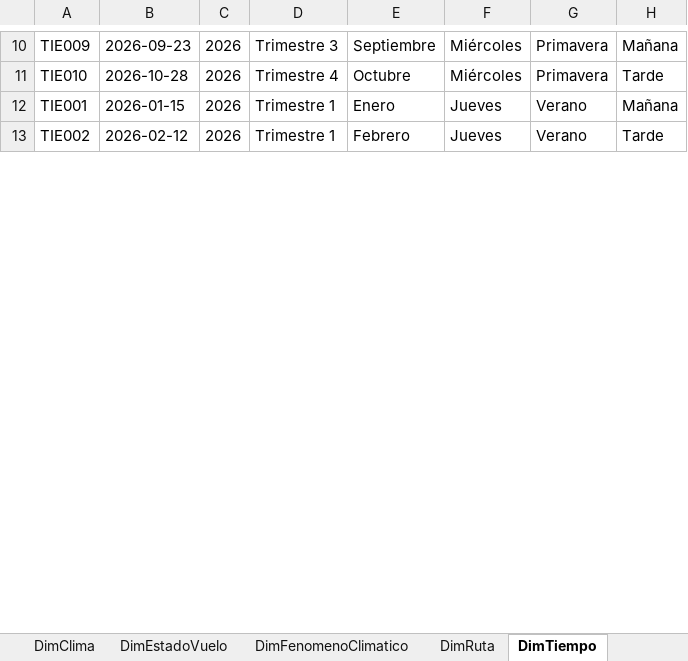
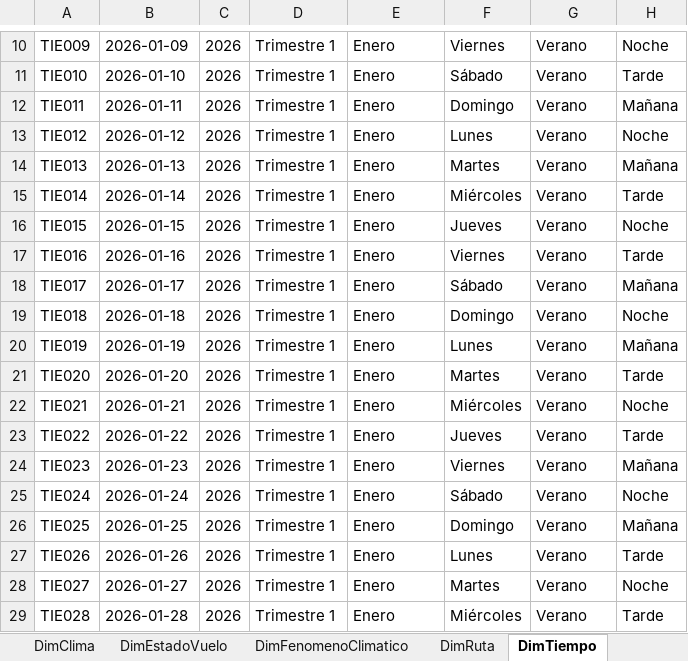
Before and after one commit to MrHuatay/ETL_AeroLineas, an Excel workbook: Excel/BDAeroLineas.xlsx, sheet DimTiempo, drawn as a sheet; only a part is shown, gaps mark what is left out; values as stored, in another font and other column widths than the file's, no borders; addresses are those after the commit; the diff covers the shown part only; the diff names each change by its address in the sheet, - before the commit and + after, or states it on an @@ line.

```diff
--- a/Excel/BDAeroLineas.xlsx (sheet DimTiempo)
+++ b/Excel/BDAeroLineas.xlsx (sheet DimTiempo)
-B10: 2026-09-23
+B10: 2026-01-09
-D10: Trimestre 3
+D10: Trimestre 1
-E10: Septiembre
+E10: Enero
-F10: Miércoles
+F10: Viernes
-G10:G11: Primavera
+G10:G11: Verano
-H10: Mañana
+H10: Noche
-B11: 2026-10-28
+B11: 2026-01-10
-D11: Trimestre 4
+D11: Trimestre 1
-E11: Octubre
+E11: Enero
-F11: Miércoles
+F11: Sábado
+row 12: TIE011 | 2026-01-11 | 2026 | Trimestre 1 | Enero | Domingo | Verano | Mañana
+row 13: TIE012 | 2026-01-12 | 2026 | Trimestre 1 | Enero | Lunes | Verano | Noche
+row 14: TIE013 | 2026-01-13 | 2026 | Trimestre 1 | Enero | Martes | Verano | Mañana
+row 15: TIE014 | 2026-01-14 | 2026 | Trimestre 1 | Enero | Miércoles | Verano | Tarde
-A16: TIE001
+A16: TIE015
-H16: Mañana
+H16: Noche
+row 17: TIE016 | 2026-01-16 | 2026 | Trimestre 1 | Enero | Viernes | Verano | Tarde
+row 18: TIE017 | 2026-01-17 | 2026 | Trimestre 1 | Enero | Sábado | Verano | Mañana
+row 19: TIE018 | 2026-01-18 | 2026 | Trimestre 1 | Enero | Domingo | Verano | Noche
+row 20: TIE019 | 2026-01-19 | 2026 | Trimestre 1 | Enero | Lunes | Verano | Mañana
+row 21: TIE020 | 2026-01-20 | 2026 | Trimestre 1 | Enero | Martes | Verano | Tarde
+row 22: TIE021 | 2026-01-21 | 2026 | Trimestre 1 | Enero | Miércoles | Verano | Noche
-A23: TIE002
+A23: TIE022
-B23: 2026-02-12
+B23: 2026-01-22
-E23: Febrero
+E23: Enero
+row 24: TIE023 | 2026-01-23 | 2026 | Trimestre 1 | Enero | Viernes | Verano | Mañana
+row 25: TIE024 | 2026-01-24 | 2026 | Trimestre 1 | Enero | Sábado | Verano | Noche
+row 26: TIE025 | 2026-01-25 | 2026 | Trimestre 1 | Enero | Domingo | Verano | Mañana
+row 27: TIE026 | 2026-01-26 | 2026 | Trimestre 1 | Enero | Lunes | Verano | Tarde
+row 28: TIE027 | 2026-01-27 | 2026 | Trimestre 1 | Enero | Martes | Verano | Noche
+row 29: TIE028 | 2026-01-28 | 2026 | Trimestre 1 | Enero | Miércoles | Verano | Tarde
```
Also changed, not shown: 63 added rows, 9 removed rows and 72 edited cells elsewhere in this sheet, sheet FactDemoraVuelo, sheet DimRuta, sheet DimAeropuerto, sheet DimClima, sheet DimTripulacion, sheet DimAeronave, 3 more sheets, other sheet tabs, 2 other files.
